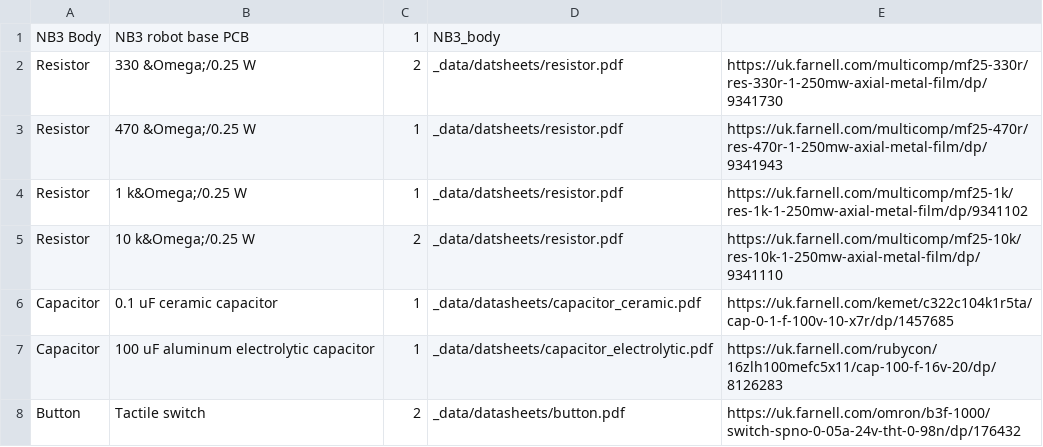
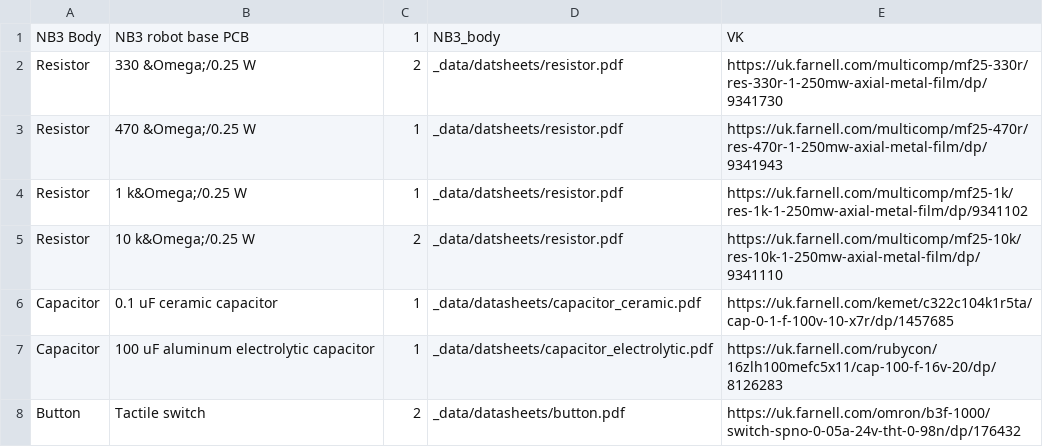
Before and after one commit to NoBlackBoxes/LastBlackBox, a CSV file: boxes/electrons/materials.csv, drawn as a sheet; only a part is shown.

```diff
--- a/boxes/electrons/materials.csv
+++ b/boxes/electrons/materials.csv
@@ -1,2 +1,2 @@
-NB3 Body,NB3 robot base PCB,1,NB3_body,
+NB3 Body,NB3 robot base PCB,1,NB3_body,VK
 Resistor,330 &Omega;/0.25 W,2,_data/datsheets/resistor.pdf,https://uk.farnell.com/multicomp/mf25-330r/res-330r-1-250mw-axial-metal-film/dp/9341730
```
Also changed, not shown: boxes/audio/materials.csv, boxes/vision/materials.csv, 14 other files.
